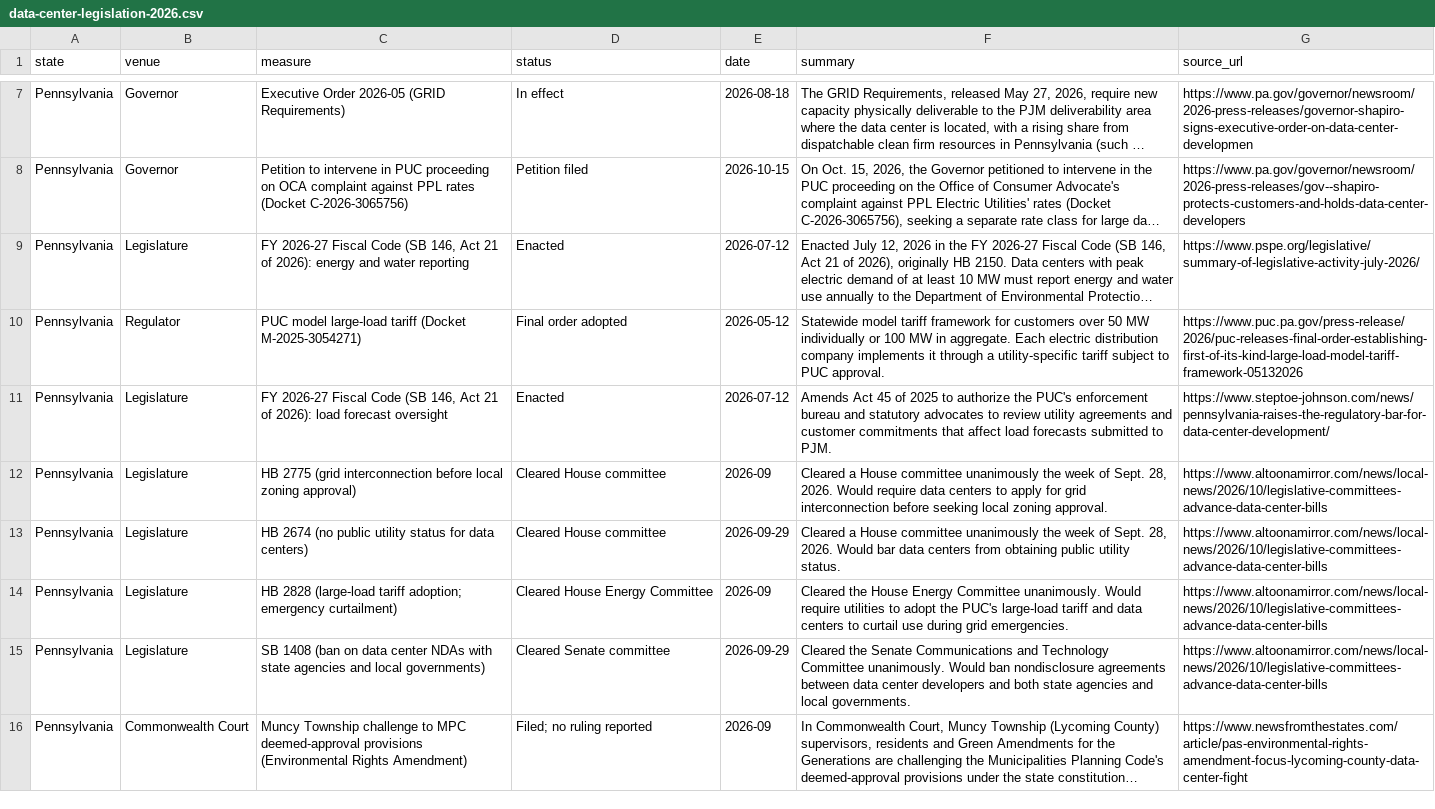
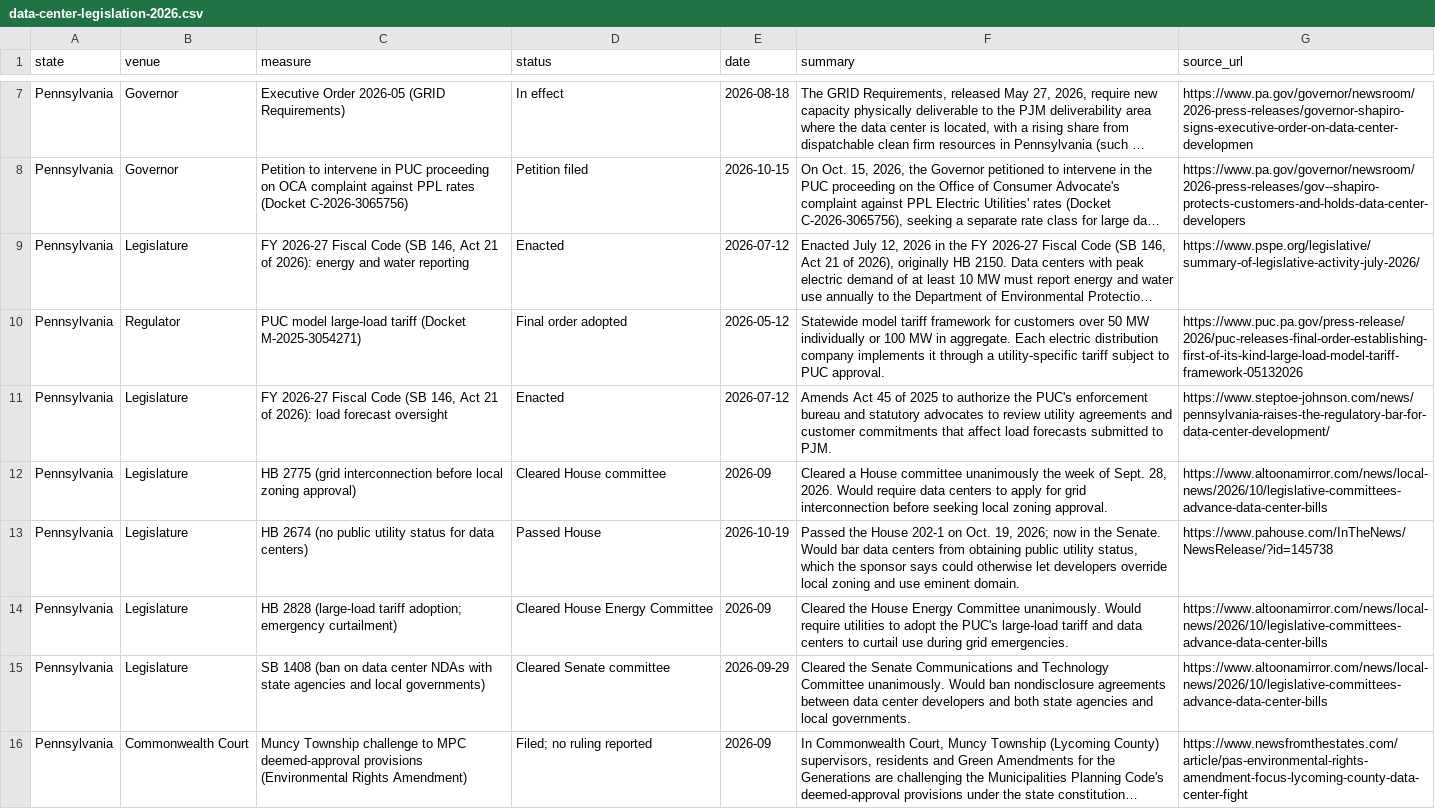
Before and after one commit to jphoebus/data-center-legislation-2026, a CSV file: data-center-legislation-2026.csv, drawn as a sheet; only a part is shown, gaps mark what is left out; long unchanged cells end in ….

```diff
--- a/data-center-legislation-2026.csv
+++ b/data-center-legislation-2026.csv
@@ -12,3 +12,3 @@ Pennsylvania,Legislature,"FY 2026-27 Fiscal Code (SB 146, Act 21 of 2026): load
 Pennsylvania,Legislature,HB 2775 (grid interconnection before local zoning approval),Cleared House committee,2026-09,"Cleared a House committee unanimously the week of Sept. 28, 2026. Would require data centers to apply for grid interconnection before seeking local zoning approval.",https://www.altoonamirror.com/news/local-news/2026/10/legislative-committees-advance-data-center-bills
-Pennsylvania,Legislature,HB 2674 (no public utility status for data centers),Cleared House committee,2026-09-29,"Cleared a House committee unanimously the week of Sept. 28, 2026. Would bar data centers from obtaining public utility status.",https://www.altoonamirror.com/news/local-news/2026/10/legislative-committees-advance-data-center-bills
+Pennsylvania,Legislature,HB 2674 (no public utility status for data centers),Passed House,2026-10-19,"Passed the House 202-1 on Oct. 19, 2026; now in the Senate. Would bar data centers from obtaining public utility status, which the sponsor says could otherwise let developers override local zoning and use eminent domain.",https://www.pahouse.com/InTheNews/NewsRelease/?id=145738
 Pennsylvania,Legislature,HB 2828 (large-load tariff adoption; emergency curtailment),Cleared House Energy Committee,2026-09,Cleared the House Energy Committee unanimously. Would require utilities to adopt the PUC's large-load tariff and data centers to curtail use during grid emergencies.,https://www.altoonamirror.com/news/local-news/2026/10/legislative-committees-advance-data-center-bills
```
Also changed, not shown: 1 other file.
